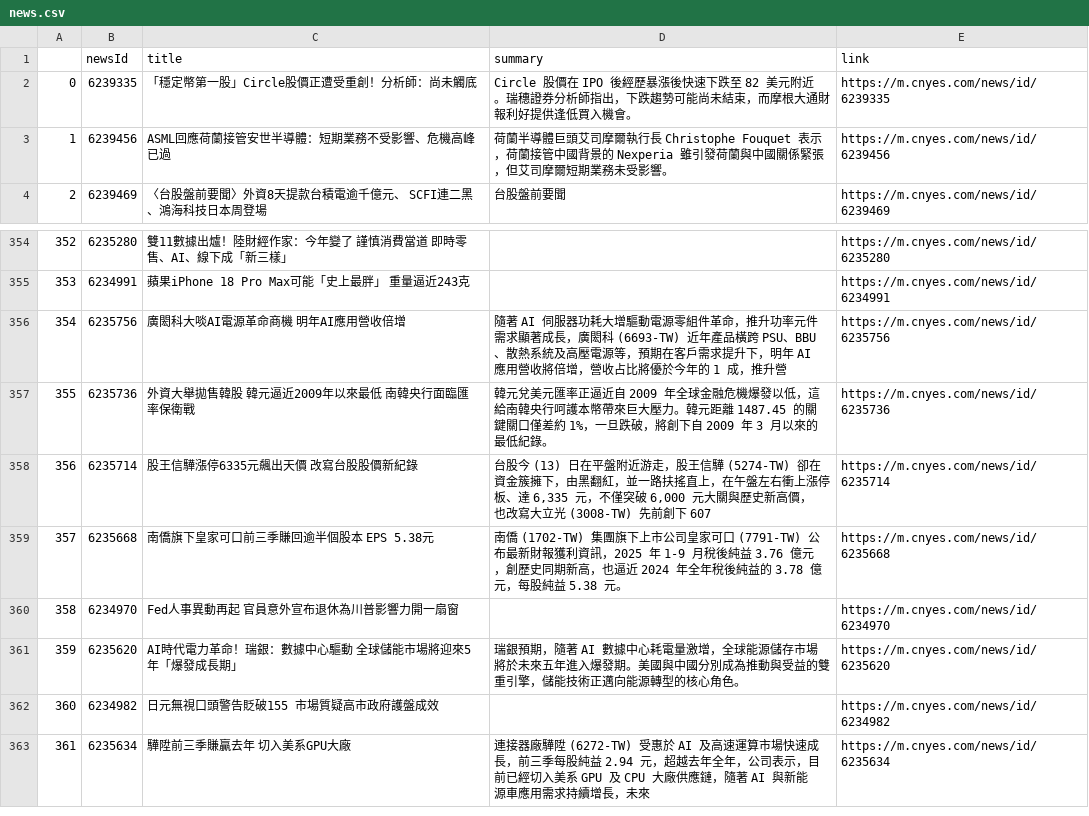
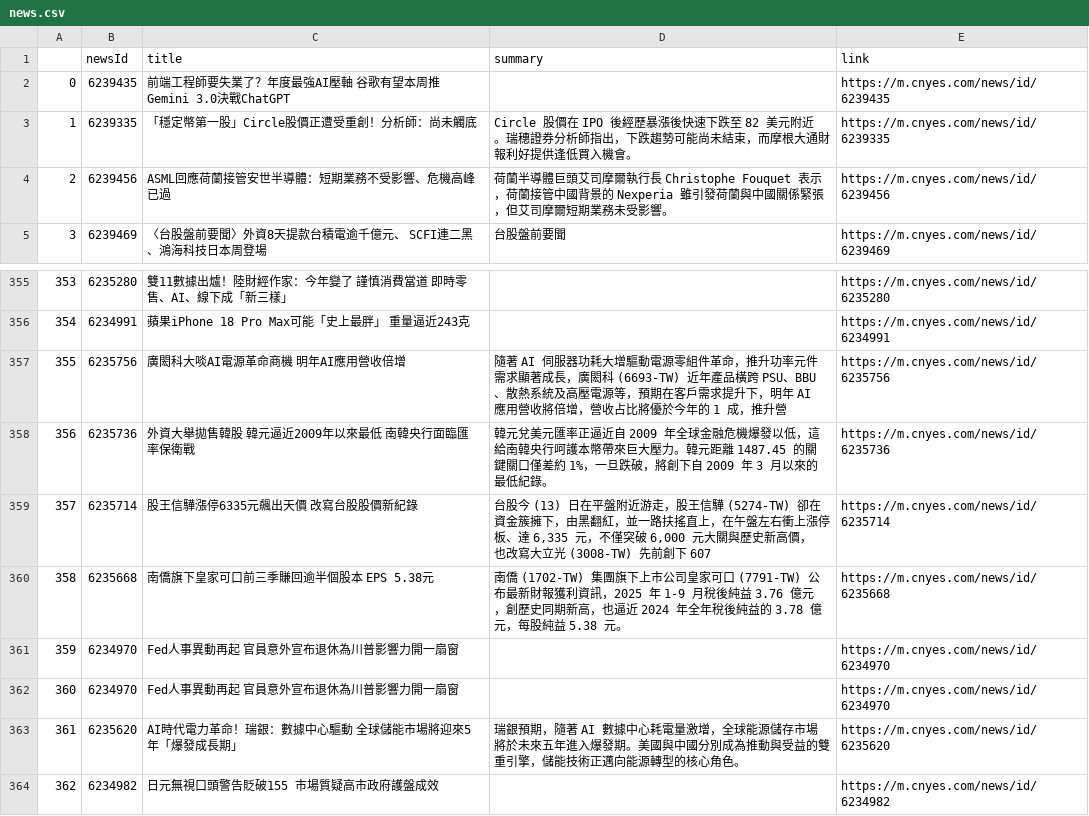
Before and after one commit to sonia9453/test_github_actions, a CSV file: news.csv, drawn as a sheet; only a part is shown, gaps mark what is left out; the shorter side is filled out with more unchanged rows; addresses are those after the commit; the diff names each change by its address in the sheet, - before the commit and + after, or states it on an @@ line.

Commit message:
更新鉅亨網

```diff
--- a/news.csv
+++ b/news.csv
+row 2: 0 | 6239435 | 前端工程師要失業了？年度最強AI壓軸 谷歌有望本周推Gemini 3.0決戰ChatGPT |  | https://m.cnyes.com/news/id/6239435
@@ column A renumbered from row 3 down @@
+row 361: 359 | 6234970 | Fed人事異動再起 官員意外宣布退休為川普影響力開一扇窗 |  | https://m.cnyes.com/news/id/6234970
```
